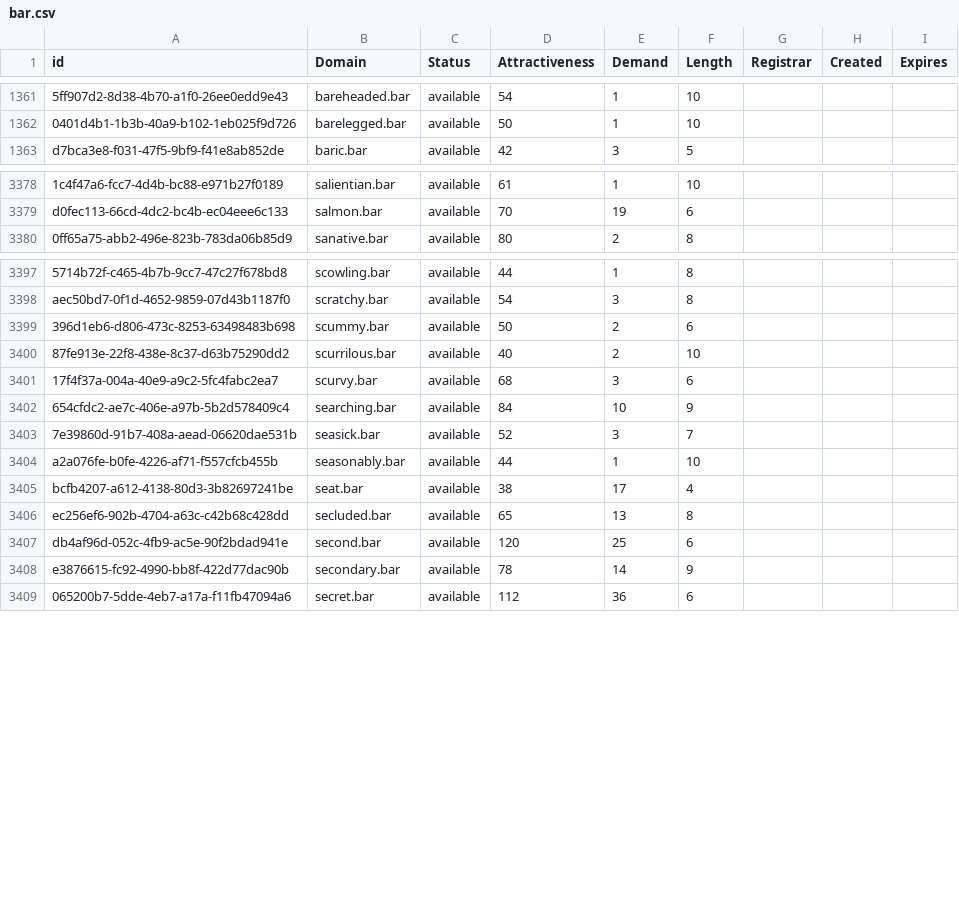
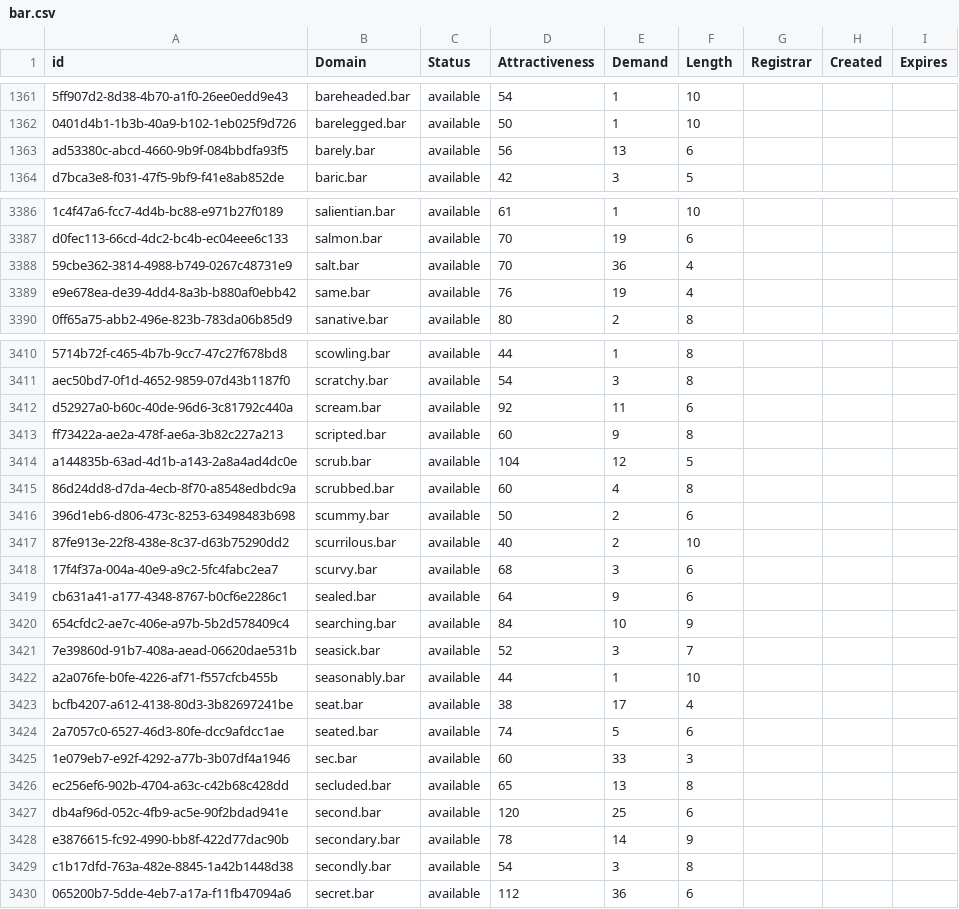
Before and after one commit to UniqueDomains/bar-oneword-domains, a CSV file: bar.csv, drawn as a sheet; only a part is shown, gaps mark what is left out; the diff covers the shown part only; the diff names each change by its address in the sheet, - before the commit and + after, or states it on an @@ line.

Commit message:
Domains update

```diff
--- a/bar.csv
+++ b/bar.csv
+row 1363: ad53380c-abcd-4660-9b9f-084bbdfa93f5 | barely.bar | available | 56 | 13 | 6
+row 3388: 59cbe362-3814-4988-b749-0267c48731e9 | salt.bar | available | 70 | 36 | 4
+row 3389: e9e678ea-de39-4dd4-8a3b-b880af0ebb42 | same.bar | available | 76 | 19 | 4
+row 3412: d52927a0-b60c-40de-96d6-3c81792c440a | scream.bar | available | 92 | 11 | 6
+row 3413: ff73422a-ae2a-478f-ae6a-3b82c227a213 | scripted.bar | available | 60 | 9 | 8
+row 3414: a144835b-63ad-4d1b-a143-2a8a4ad4dc0e | scrub.bar | available | 104 | 12 | 5
+row 3415: 86d24dd8-d7da-4ecb-8f70-a8548edbdc9a | scrubbed.bar | available | 60 | 4 | 8
+row 3419: cb631a41-a177-4348-8767-b0cf6e2286c1 | sealed.bar | available | 64 | 9 | 6
+row 3424: 2a7057c0-6527-46d3-80fe-dcc9afdcc1ae | seated.bar | available | 74 | 5 | 6
+row 3425: 1e079eb7-e92f-4292-a77b-3b07df4a1946 | sec.bar | available | 60 | 33 | 3
+row 3429: c1b17dfd-763a-482e-8845-1a42b1448d38 | secondly.bar | available | 54 | 3 | 8
```
Also changed, not shown: 14 added rows and 1 edited cell elsewhere in this file, 2 other files.
